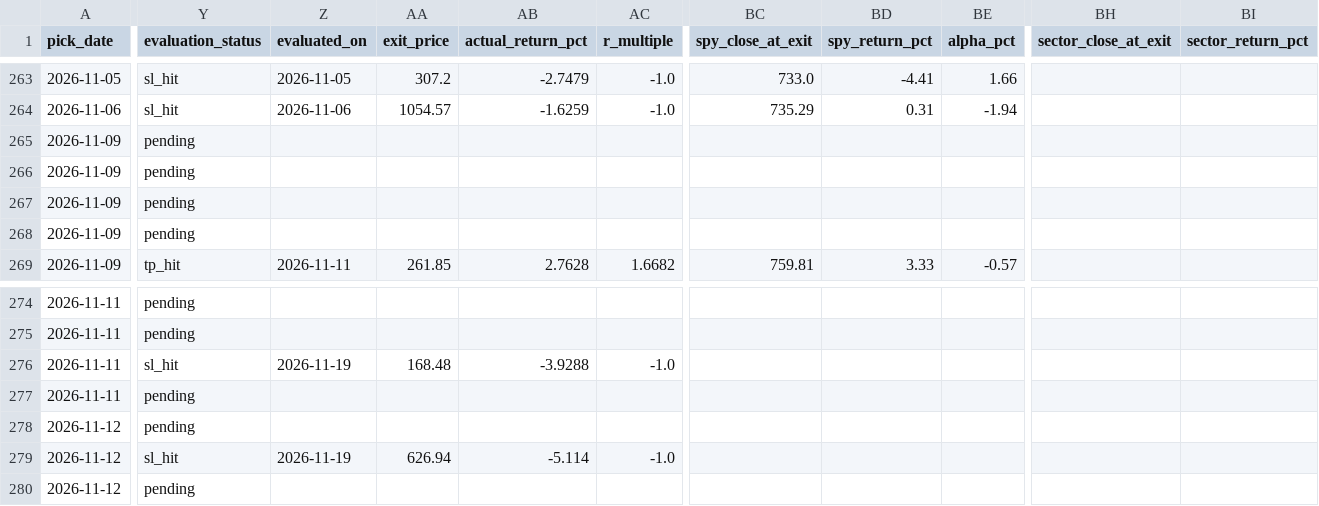
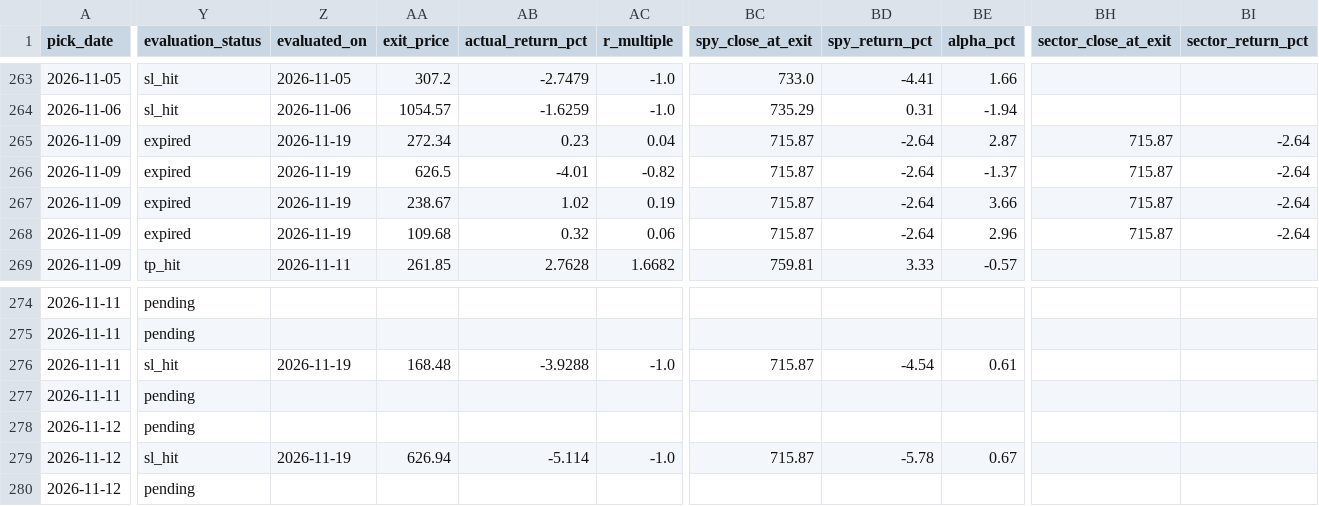
Before and after one commit to anjanneogi13/daily-stock-agent, a CSV file: data/picks_log.csv, drawn as a sheet; only a part is shown, gaps mark what is left out; the diff covers the shown part only; the diff names each change by its address in the sheet, - before the commit and + after, or states it on an @@ line.

```diff
--- a/data/picks_log.csv
+++ b/data/picks_log.csv
-Y265:Y268 (evaluation_status): pending
+Y265:Y268 (evaluation_status): expired
-Z265:Z268 (evaluated_on): (empty)
+Z265:Z268 (evaluated_on): 2026-11-19
-AA265 (exit_price): (empty)
+AA265 (exit_price): 272.34
-AB265 (actual_return_pct): (empty)
+AB265 (actual_return_pct): 0.23
-AC265 (r_multiple): (empty)
+AC265 (r_multiple): 0.04
-BC265:BC268 (spy_close_at_exit): (empty)
+BC265:BC268 (spy_close_at_exit): 715.87
-BD265:BD268 (spy_return_pct): (empty)
+BD265:BD268 (spy_return_pct): -2.64
-BE265 (alpha_pct): (empty)
+BE265 (alpha_pct): 2.87
-BH265:BH268 (sector_close_at_exit): (empty)
+BH265:BH268 (sector_close_at_exit): 715.87
-BI265:BI268 (sector_return_pct): (empty)
+BI265:BI268 (sector_return_pct): -2.64
-AA266 (exit_price): (empty)
+AA266 (exit_price): 626.5
-AB266 (actual_return_pct): (empty)
+AB266 (actual_return_pct): -4.01
-AC266 (r_multiple): (empty)
+AC266 (r_multiple): -0.82
-BE266 (alpha_pct): (empty)
+BE266 (alpha_pct): -1.37
-AA267 (exit_price): (empty)
+AA267 (exit_price): 238.67
-AB267 (actual_return_pct): (empty)
+AB267 (actual_return_pct): 1.02
-AC267 (r_multiple): (empty)
+AC267 (r_multiple): 0.19
-BE267 (alpha_pct): (empty)
+BE267 (alpha_pct): 3.66
-AA268 (exit_price): (empty)
+AA268 (exit_price): 109.68
-AB268 (actual_return_pct): (empty)
+AB268 (actual_return_pct): 0.32
-AC268 (r_multiple): (empty)
+AC268 (r_multiple): 0.06
-BE268 (alpha_pct): (empty)
+BE268 (alpha_pct): 2.96
-BC276 (spy_close_at_exit): (empty)
+BC276 (spy_close_at_exit): 715.87
-BD276 (spy_return_pct): (empty)
+BD276 (spy_return_pct): -4.54
-BE276 (alpha_pct): (empty)
+BE276 (alpha_pct): 0.61
-BC279 (spy_close_at_exit): (empty)
+BC279 (spy_close_at_exit): 715.87
-BD279 (spy_return_pct): (empty)
+BD279 (spy_return_pct): -5.78
-BE279 (alpha_pct): (empty)
+BE279 (alpha_pct): 0.67
```
Also changed, not shown: 6 edited cells elsewhere in this file, 4 other files.
